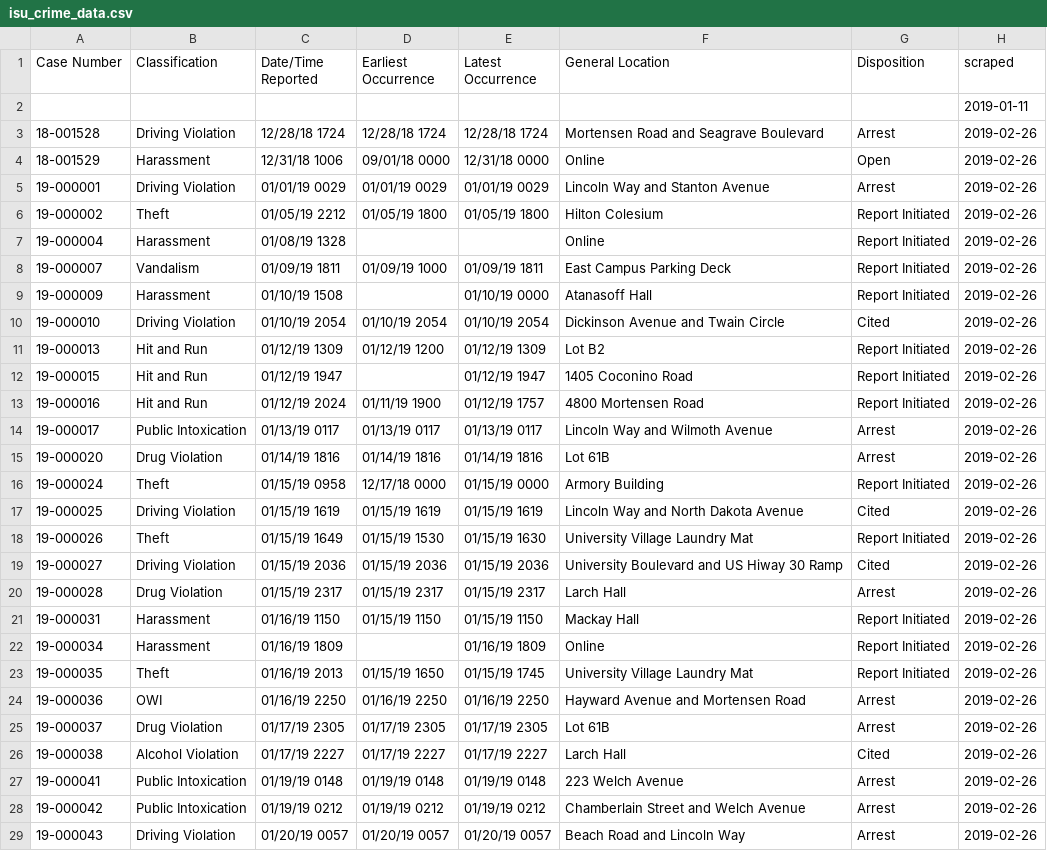
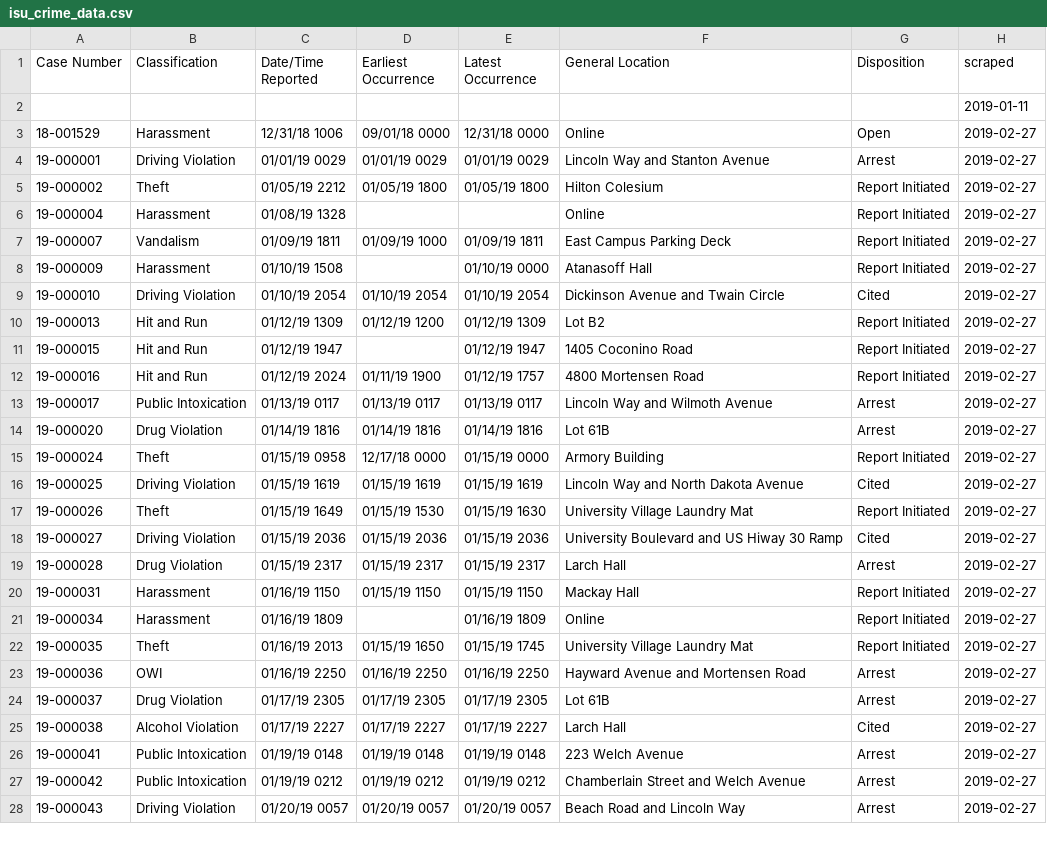
Before and after one commit to srvanderplas/ISU_Crime_Data, a CSV file: isu_crime_data.csv, drawn as a sheet; only a part is shown; the diff covers the shown part only.

Commit message:
Automatic Update

```diff
--- a/isu_crime_data.csv
+++ b/isu_crime_data.csv
@@ -2,28 +2,27 @@ Case Number,Classification,Date/Time Reported,Earliest Occurrence,Latest Occurre
 ,,,,,,,2019-01-11
-18-001528,Driving Violation,12/28/18 1724,12/28/18 1724,12/28/18 1724,Mortensen Road and Seagrave Boulevard,Arrest,2019-02-26
-18-001529,Harassment,12/31/18 1006,09/01/18 0000,12/31/18 0000,Online,Open,2019-02-26
-19-000001,Driving Violation,01/01/19 0029,01/01/19 0029,01/01/19 0029,Lincoln Way and Stanton Avenue,Arrest,2019-02-26
-19-000002,Theft,01/05/19 2212,01/05/19 1800,01/05/19 1800,Hilton Colesium,Report Initiated,2019-02-26
-19-000004,Harassment,01/08/19 1328,,,Online,Report Initiated,2019-02-26
-19-000007,Vandalism,01/09/19 1811,01/09/19 1000,01/09/19 1811,East Campus Parking Deck,Report Initiated,2019-02-26
-19-000009,Harassment,01/10/19 1508,,01/10/19 0000,Atanasoff Hall,Report Initiated,2019-02-26
-19-000010,Driving Violation,01/10/19 2054,01/10/19 2054,01/10/19 2054,Dickinson Avenue and Twain Circle,Cited,2019-02-26
-19-000013,Hit and Run,01/12/19 1309,01/12/19 1200,01/12/19 1309,Lot B2,Report Initiated,2019-02-26
-19-000015,Hit and Run,01/12/19 1947,,01/12/19 1947,1405 Coconino Road,Report Initiated,2019-02-26
-19-000016,Hit and Run,01/12/19 2024,01/11/19 1900,01/12/19 1757,4800 Mortensen Road,Report Initiated,2019-02-26
-19-000017,Public Intoxication,01/13/19 0117,01/13/19 0117,01/13/19 0117,Lincoln Way and Wilmoth Avenue,Arrest,2019-02-26
-19-000020,Drug Violation,01/14/19 1816,01/14/19 1816,01/14/19 1816,Lot 61B,Arrest,2019-02-26
-19-000024,Theft,01/15/19 0958,12/17/18 0000,01/15/19 0000,Armory Building,Report Initiated,2019-02-26
-19-000025,Driving Violation,01/15/19 1619,01/15/19 1619,01/15/19 1619,Lincoln Way and North Dakota Avenue,Cited,2019-02-26
-19-000026,Theft,01/15/19 1649,01/15/19 1530,01/15/19 1630,University Village Laundry Mat,Report Initiated,2019-02-26
-19-000027,Driving Violation,01/15/19 2036,01/15/19 2036,01/15/19 2036,University Boulevard and US Hiway 30 Ramp,Cited,2019-02-26
-19-000028,Drug Violation,01/15/19 2317,01/15/19 2317,01/15/19 2317,Larch Hall,Arrest,2019-02-26
-19-000031,Harassment,01/16/19 1150,01/15/19 1150,01/15/19 1150,Mackay Hall,Report Initiated,2019-02-26
-19-000034,Harassment,01/16/19 1809,,01/16/19 1809,Online,Report Initiated,2019-02-26
-19-000035,Theft,01/16/19 2013,01/15/19 1650,01/15/19 1745,University Village Laundry Mat,Report Initiated,2019-02-26
-19-000036,OWI,01/16/19 2250,01/16/19 2250,01/16/19 2250,Hayward Avenue and Mortensen Road,Arrest,2019-02-26
-19-000037,Drug Violation,01/17/19 2305,01/17/19 2305,01/17/19 2305,Lot 61B,Arrest,2019-02-26
-19-000038,Alcohol Violation,01/17/19 2227,01/17/19 2227,01/17/19 2227,Larch Hall,Cited,2019-02-26
-19-000041,Public Intoxication,01/19/19 0148,01/19/19 0148,01/19/19 0148,223 Welch Avenue,Arrest,2019-02-26
-19-000042,Public Intoxication,01/19/19 0212,01/19/19 0212,01/19/19 0212,Chamberlain Street and Welch Avenue,Arrest,2019-02-26
-19-000043,Driving Violation,01/20/19 0057,01/20/19 0057,01/20/19 0057,Beach Road and Lincoln Way,Arrest,2019-02-26
+18-001529,Harassment,12/31/18 1006,09/01/18 0000,12/31/18 0000,Online,Open,2019-02-27
+19-000001,Driving Violation,01/01/19 0029,01/01/19 0029,01/01/19 0029,Lincoln Way and Stanton Avenue,Arrest,2019-02-27
+19-000002,Theft,01/05/19 2212,01/05/19 1800,01/05/19 1800,Hilton Colesium,Report Initiated,2019-02-27
+19-000004,Harassment,01/08/19 1328,,,Online,Report Initiated,2019-02-27
+19-000007,Vandalism,01/09/19 1811,01/09/19 1000,01/09/19 1811,East Campus Parking Deck,Report Initiated,2019-02-27
+19-000009,Harassment,01/10/19 1508,,01/10/19 0000,Atanasoff Hall,Report Initiated,2019-02-27
+19-000010,Driving Violation,01/10/19 2054,01/10/19 2054,01/10/19 2054,Dickinson Avenue and Twain Circle,Cited,2019-02-27
+19-000013,Hit and Run,01/12/19 1309,01/12/19 1200,01/12/19 1309,Lot B2,Report Initiated,2019-02-27
+19-000015,Hit and Run,01/12/19 1947,,01/12/19 1947,1405 Coconino Road,Report Initiated,2019-02-27
+19-000016,Hit and Run,01/12/19 2024,01/11/19 1900,01/12/19 1757,4800 Mortensen Road,Report Initiated,2019-02-27
+19-000017,Public Intoxication,01/13/19 0117,01/13/19 0117,01/13/19 0117,Lincoln Way and Wilmoth Avenue,Arrest,2019-02-27
+19-000020,Drug Violation,01/14/19 1816,01/14/19 1816,01/14/19 1816,Lot 61B,Arrest,2019-02-27
+19-000024,Theft,01/15/19 0958,12/17/18 0000,01/15/19 0000,Armory Building,Report Initiated,2019-02-27
+19-000025,Driving Violation,01/15/19 1619,01/15/19 1619,01/15/19 1619,Lincoln Way and North Dakota Avenue,Cited,2019-02-27
+19-000026,Theft,01/15/19 1649,01/15/19 1530,01/15/19 1630,University Village Laundry Mat,Report Initiated,2019-02-27
+19-000027,Driving Violation,01/15/19 2036,01/15/19 2036,01/15/19 2036,University Boulevard and US Hiway 30 Ramp,Cited,2019-02-27
+19-000028,Drug Violation,01/15/19 2317,01/15/19 2317,01/15/19 2317,Larch Hall,Arrest,2019-02-27
+19-000031,Harassment,01/16/19 1150,01/15/19 1150,01/15/19 1150,Mackay Hall,Report Initiated,2019-02-27
+19-000034,Harassment,01/16/19 1809,,01/16/19 1809,Online,Report Initiated,2019-02-27
+19-000035,Theft,01/16/19 2013,01/15/19 1650,01/15/19 1745,University Village Laundry Mat,Report Initiated,2019-02-27
+19-000036,OWI,01/16/19 2250,01/16/19 2250,01/16/19 2250,Hayward Avenue and Mortensen Road,Arrest,2019-02-27
+19-000037,Drug Violation,01/17/19 2305,01/17/19 2305,01/17/19 2305,Lot 61B,Arrest,2019-02-27
+19-000038,Alcohol Violation,01/17/19 2227,01/17/19 2227,01/17/19 2227,Larch Hall,Cited,2019-02-27
+19-000041,Public Intoxication,01/19/19 0148,01/19/19 0148,01/19/19 0148,223 Welch Avenue,Arrest,2019-02-27
+19-000042,Public Intoxication,01/19/19 0212,01/19/19 0212,01/19/19 0212,Chamberlain Street and Welch Avenue,Arrest,2019-02-27
+19-000043,Driving Violation,01/20/19 0057,01/20/19 0057,01/20/19 0057,Beach Road and Lincoln Way,Arrest,2019-02-27
```
Also changed, not shown: 79 edited cells elsewhere in this file.
